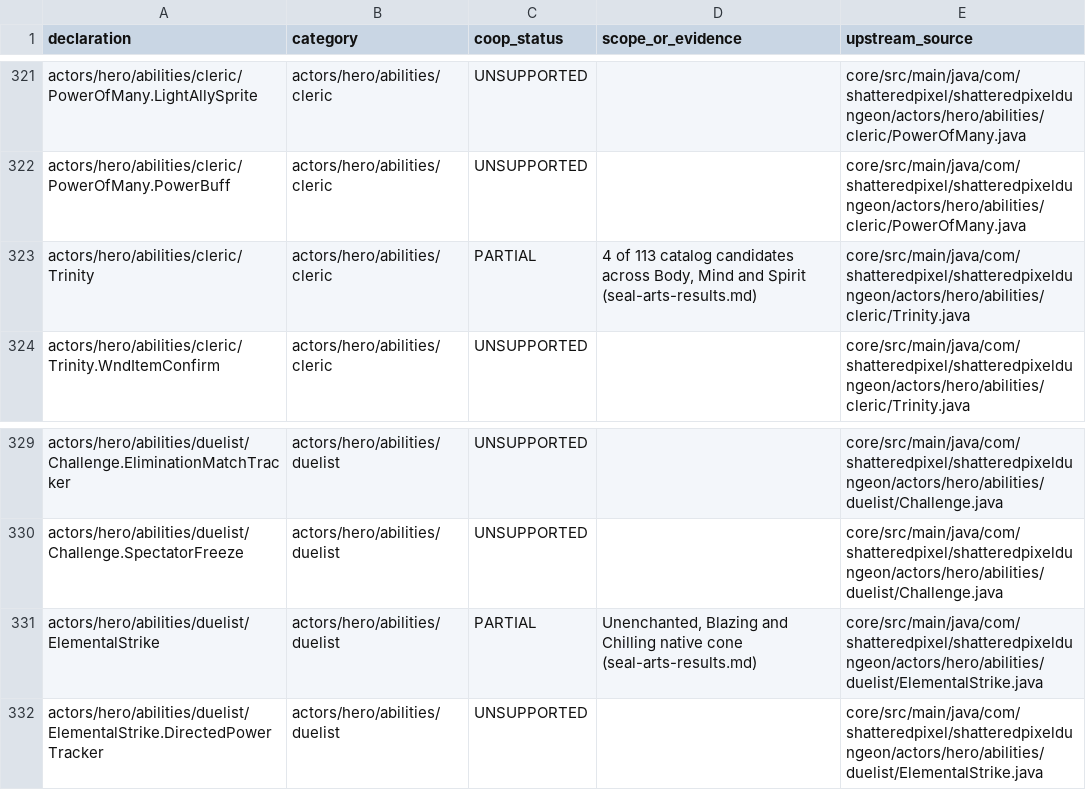
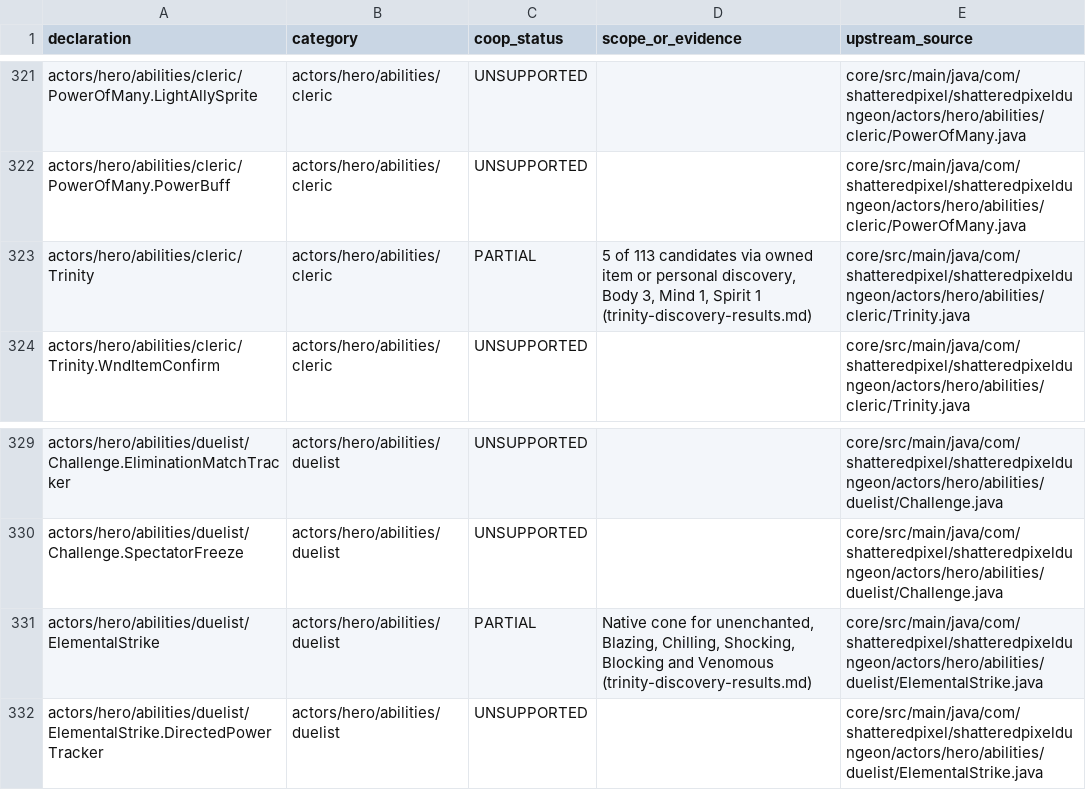
Before and after one commit to jwgobaek/SPD-Coop, a TSV file: docs/coop/content-v4.0.2.tsv, drawn as a sheet; only a part is shown, gaps mark what is left out.

Commit message:
Verify personal discovery, growth regressions and Android release status

```diff
--- a/docs/coop/content-v4.0.2.tsv
+++ b/docs/coop/content-v4.0.2.tsv
@@ -322,3 +322,3 @@ actors/hero/abilities/cleric/PowerOfMany.LightAllySprite	actors/hero/abilities/c
 actors/hero/abilities/cleric/PowerOfMany.PowerBuff	actors/hero/abilities/cleric	UNSUPPORTED		core/src/main/java/com/shatteredpixel/shatteredpixeldungeon/actors/hero/abilities/cleric/PowerOfMany.java
-actors/hero/abilities/cleric/Trinity	actors/hero/abilities/cleric	PARTIAL	4 of 113 catalog candidates across Body, Mind and Spirit (seal-arts-results.md)	core/src/main/java/com/shatteredpixel/shatteredpixeldungeon/actors/hero/abilities/cleric/Trinity.java
+actors/hero/abilities/cleric/Trinity	actors/hero/abilities/cleric	PARTIAL	5 of 113 candidates via owned item or personal discovery, Body 3, Mind 1, Spirit 1 (trinity-discovery-results.md)	core/src/main/java/com/shatteredpixel/shatteredpixeldungeon/actors/hero/abilities/cleric/Trinity.java
 actors/hero/abilities/cleric/Trinity.WndItemConfirm	actors/hero/abilities/cleric	UNSUPPORTED		core/src/main/java/com/shatteredpixel/shatteredpixeldungeon/actors/hero/abilities/cleric/Trinity.java
@@ -330,3 +330,3 @@ actors/hero/abilities/duelist/Challenge.EliminationMatchTracker	actors/hero/abil
 actors/hero/abilities/duelist/Challenge.SpectatorFreeze	actors/hero/abilities/duelist	UNSUPPORTED		core/src/main/java/com/shatteredpixel/shatteredpixeldungeon/actors/hero/abilities/duelist/Challenge.java
-actors/hero/abilities/duelist/ElementalStrike	actors/hero/abilities/duelist	PARTIAL	Unenchanted, Blazing and Chilling native cone (seal-arts-results.md)	core/src/main/java/com/shatteredpixel/shatteredpixeldungeon/actors/hero/abilities/duelist/ElementalStrike.java
+actors/hero/abilities/duelist/ElementalStrike	actors/hero/abilities/duelist	PARTIAL	Native cone for unenchanted, Blazing, Chilling, Shocking, Blocking and Venomous (trinity-discovery-results.md)	core/src/main/java/com/shatteredpixel/shatteredpixeldungeon/actors/hero/abilities/duelist/ElementalStrike.java
 actors/hero/abilities/duelist/ElementalStrike.DirectedPowerTracker	actors/hero/abilities/duelist	UNSUPPORTED		core/src/main/java/com/shatteredpixel/shatteredpixeldungeon/actors/hero/abilities/duelist/ElementalStrike.java
```
Also changed, not shown: 21 other files.
